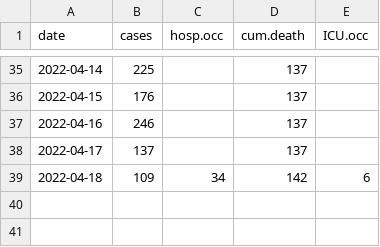
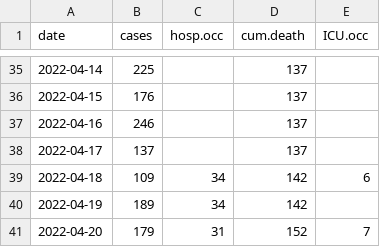
Before and after one commit to ahurford/covid-nl-2022, a CSV file: data.csv, drawn as a sheet; only a part is shown, gaps mark what is left out; the diff names each change by its address in the sheet, - before the commit and + after, or states it on an @@ line.

Commit message:
Update data.csv

```diff
--- a/data.csv
+++ b/data.csv
+row 40: 2022-04-19 | 189 | 34 | 142
+row 41: 2022-04-20 | 179 | 31 | 152 | 7
```
